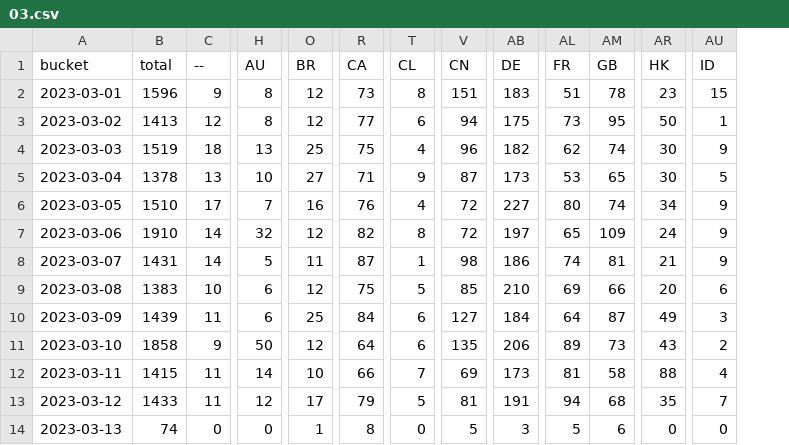
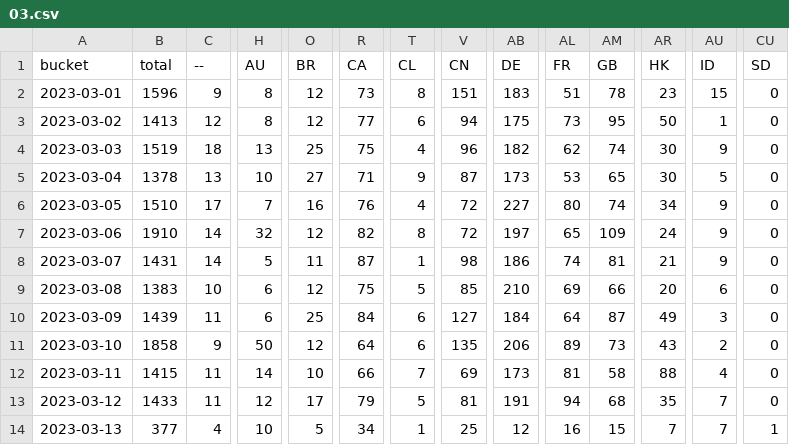
Before and after one commit to dtinth/jamulus-usage-stats, a CSV file: daily/2023/03.csv, drawn as a sheet; only a part is shown, gaps mark what is left out; the diff covers the shown part only; the diff names each change by its address in the sheet, - before the commit and + after, or states it on an @@ line.

```diff
--- a/daily/2023/03.csv
+++ b/daily/2023/03.csv
+column CU (SD), rows 2-14: 0 | 0 | 0 | 0 | 0 | 0 | 0 | 0 | 0 | 0 | 0 | 0 | 1
-B14 (total): 74
+B14 (total): 377
-C14 (--): 0
+C14 (--): 4
-H14 (AU): 0
+H14 (AU): 10
-O14 (BR): 1
+O14 (BR): 5
-R14 (CA): 8
+R14 (CA): 34
-T14 (CL): 0
+T14 (CL): 1
-V14 (CN): 5
+V14 (CN): 25
-AB14 (DE): 3
+AB14 (DE): 12
-AL14 (FR): 5
+AL14 (FR): 16
-AM14 (GB): 6
+AM14 (GB): 15
-AR14 (HK): 0
+AR14 (HK): 7
-AU14 (ID): 0
+AU14 (ID): 7
```
Also changed, not shown: 29 edited cells elsewhere in this file, hourly/2023/03-12.csv.
